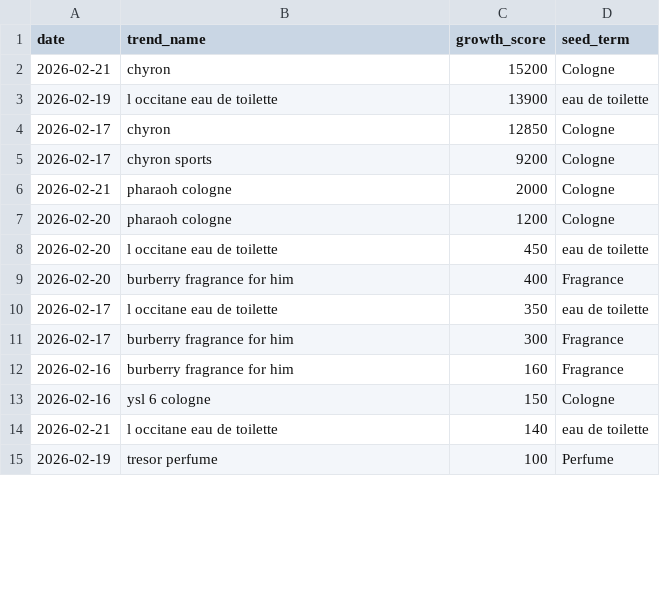
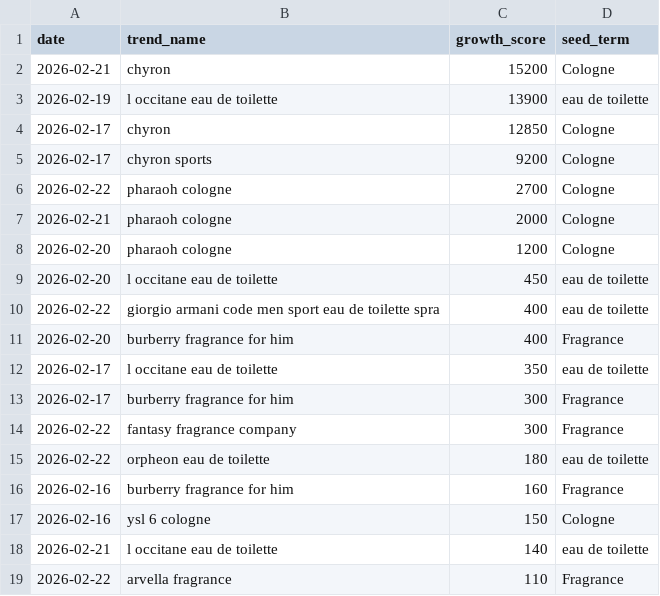
Before and after one commit to yunadata/scent-tracker, a CSV file: discovered_trends.csv, drawn as a sheet; only a part is shown; the shorter side is filled out with more unchanged rows; the diff covers the shown part only.

```diff
--- a/discovered_trends.csv
+++ b/discovered_trends.csv
@@ -5,2 +5,3 @@ date,trend_name,growth_score,seed_term
 2026-02-17,chyron sports,9200,Cologne
+2026-02-22,pharaoh cologne,2700,Cologne
 2026-02-21,pharaoh cologne,2000,Cologne
@@ -8,2 +9,3 @@ date,trend_name,growth_score,seed_term
 2026-02-20,l occitane eau de toilette,450,eau de toilette
+2026-02-22,giorgio armani code men sport eau de toilette spra,400,eau de toilette
 2026-02-20,burberry fragrance for him,400,Fragrance
@@ -11,2 +13,4 @@ date,trend_name,growth_score,seed_term
 2026-02-17,burberry fragrance for him,300,Fragrance
+2026-02-22,fantasy fragrance company,300,Fragrance
+2026-02-22,orpheon eau de toilette,180,eau de toilette
 2026-02-16,burberry fragrance for him,160,Fragrance
@@ -14 +18,2 @@ date,trend_name,growth_score,seed_term
 2026-02-21,l occitane eau de toilette,140,eau de toilette
+2026-02-22,arvella fragrance,110,Fragrance
```
Also changed, not shown: 11 added rows, 10 moved rows and 6 edited cells elsewhere in this file.
